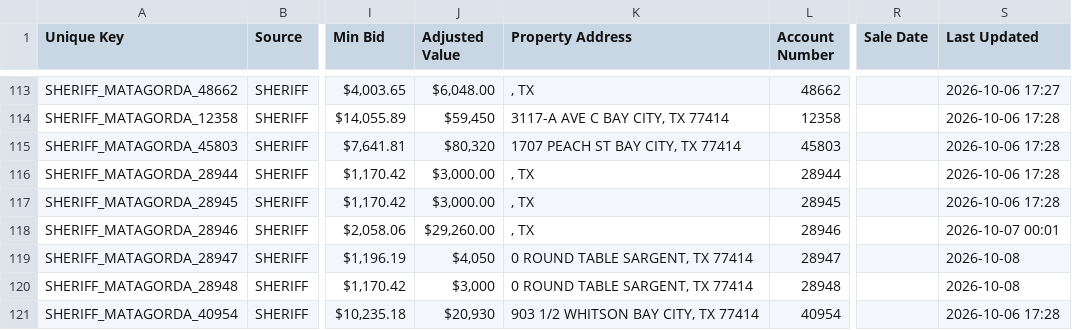
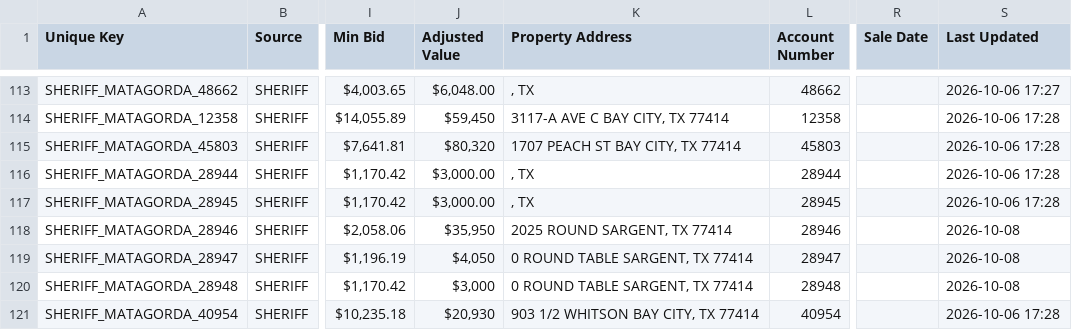
Before and after one commit to fahadkhan0318/auction-bot, a CSV file: data_october_2026.csv, drawn as a sheet; only a part is shown, gaps mark what is left out; the diff names each change by its address in the sheet, - before the commit and + after, or states it on an @@ line.

```diff
--- a/data_october_2026.csv
+++ b/data_october_2026.csv
-J118 (Adjusted Value): $29,260.00
+J118 (Adjusted Value): $35,950
-K118 (Property Address): , TX
+K118 (Property Address): 2025 ROUND SARGENT, TX 77414
-S118 (Last Updated): 2026-10-07 00:01
+S118 (Last Updated): 2026-10-08
```
